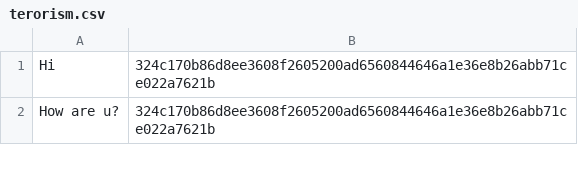
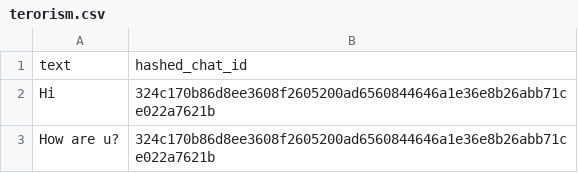
Before and after one commit to SummerOfCode-NoHate/Data, a CSV file: terorism.csv, drawn as a sheet; only a part is shown; the diff names each change by its address in the sheet, - before the commit and + after, or states it on an @@ line.

Commit message:
Update terorism.csv

```diff
--- a/terorism.csv
+++ b/terorism.csv
+row 1: text | hashed_chat_id
```
